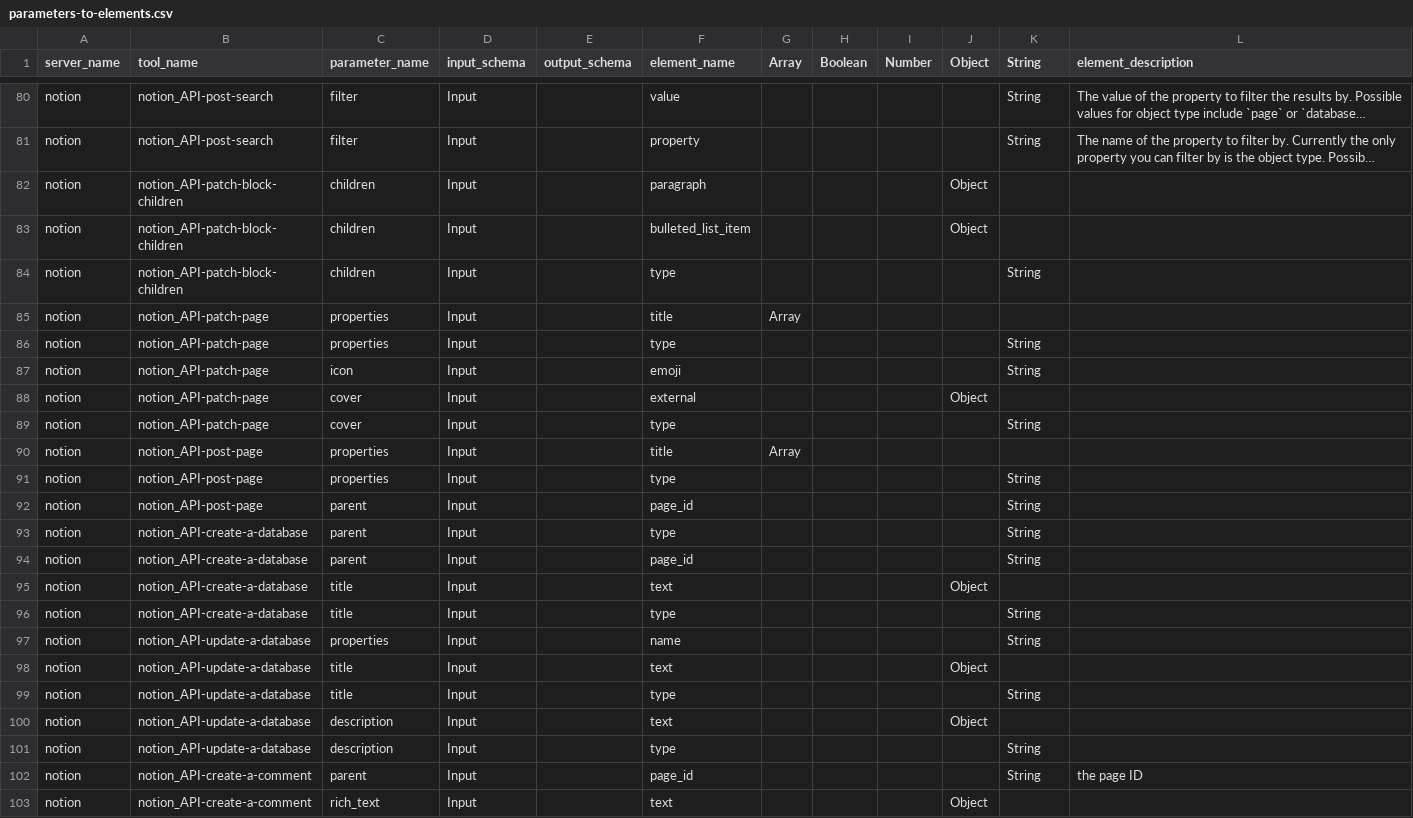
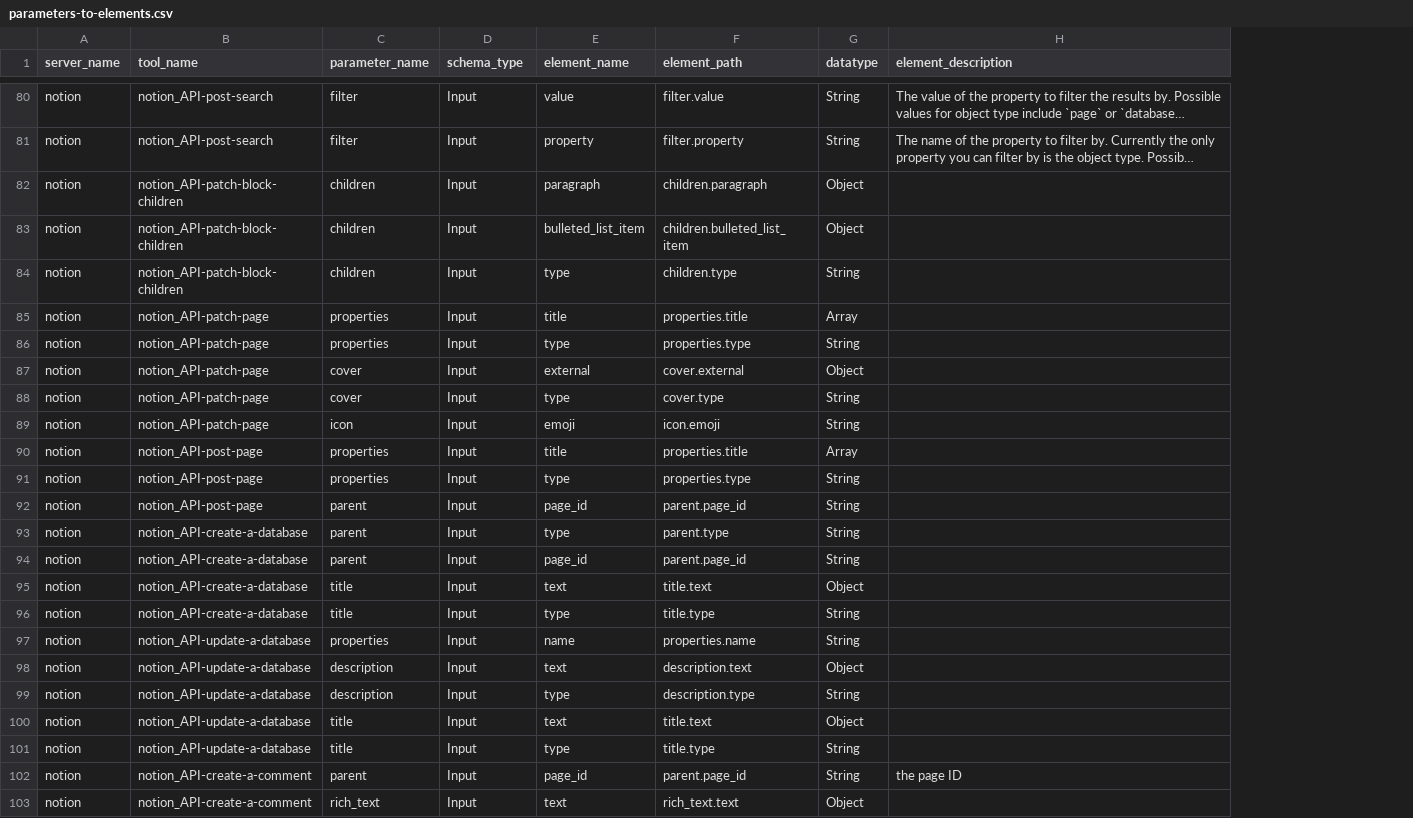
Before and after one commit to kastle-lab/tool-coupler-ontology, a CSV file: scripts/data/parameters-to-elements.csv, drawn as a sheet; only a part is shown, gaps mark what is left out; long unchanged cells end in …; removed rows and columns are numbered as before the commit, all else as after; the diff covers the shown part only; the diff names each change by its address in the sheet, - before the commit and + after, or states it on an @@ line.

Commit message:
data files corrected

```diff
--- a/scripts/data/parameters-to-elements.csv
+++ b/scripts/data/parameters-to-elements.csv
-column E (output_schema), empty
-column G (Array), row 85: Array; row 90: Array
-column H (Boolean), empty
-column I (Number), empty
-column J (Object), rows 82-83: Object | Object; rows 95-98: Object |  |  | Object; row 103: Object
+column F (element_path), rows 80-86: filter.value | filter.property | children.paragraph | children.bulleted_list_item | children.type | properties.title | properties.type; rows 89-97: icon.emoji | properties.title | properties.type | parent.page_id | parent.type | parent.page_id | title.text | title.type | properties.name; rows 100-103: title.text | title.type | parent.page_id | rich_text.text
-D1: input_schema
+D1: schema_type
-G1: String
+G1: datatype
-G82:G83 (datatype): (empty)
+G82:G83 (datatype): Object
-G85 (datatype): (empty)
+G85 (datatype): Array
+row 87: notion | notion_API-patch-page | cover | Input | external | cover.external | Object
@@ row 89 moved to row 88: notion @@
-row 88: notion | notion_API-patch-page | cover | Input |  | external |  |  |  | Object
-G90 (datatype): (empty)
+G90 (datatype): Array
-G95 (datatype): (empty)
+G95 (datatype): Object
+row 98: notion | notion_API-update-a-database | description | Input | text | description.text | Object
@@ row 101 moved to row 99: notion @@
-G100 (datatype): (empty)
+G100 (datatype): Object
-row 100: notion | notion_API-update-a-database | description | Input |  | text |  |  |  | Object
-G103 (datatype): (empty)
+G103 (datatype): Object
```
Also changed, not shown: 26 edited cells elsewhere in this file, scripts/data/parameters.csv, 8 other files.
